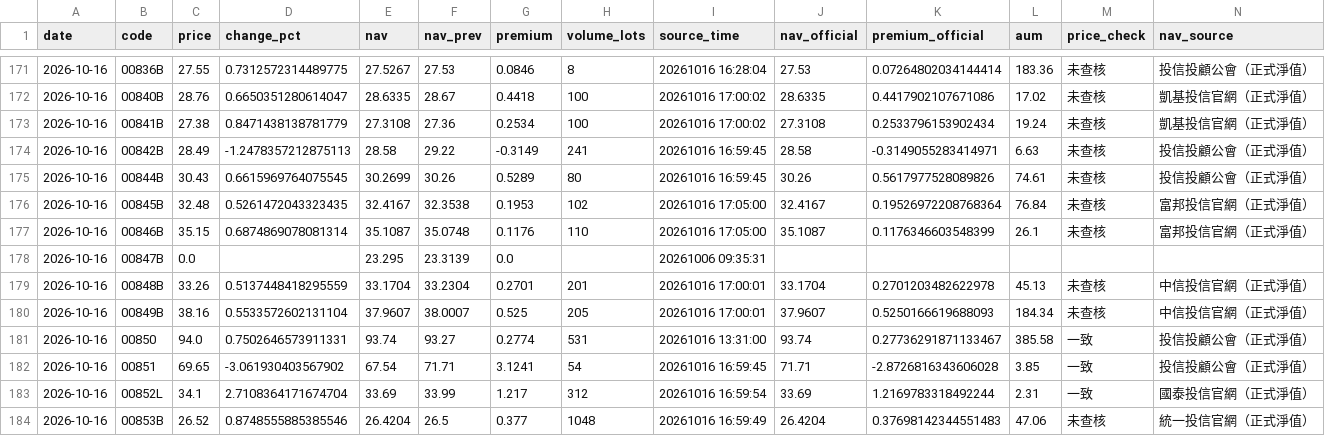
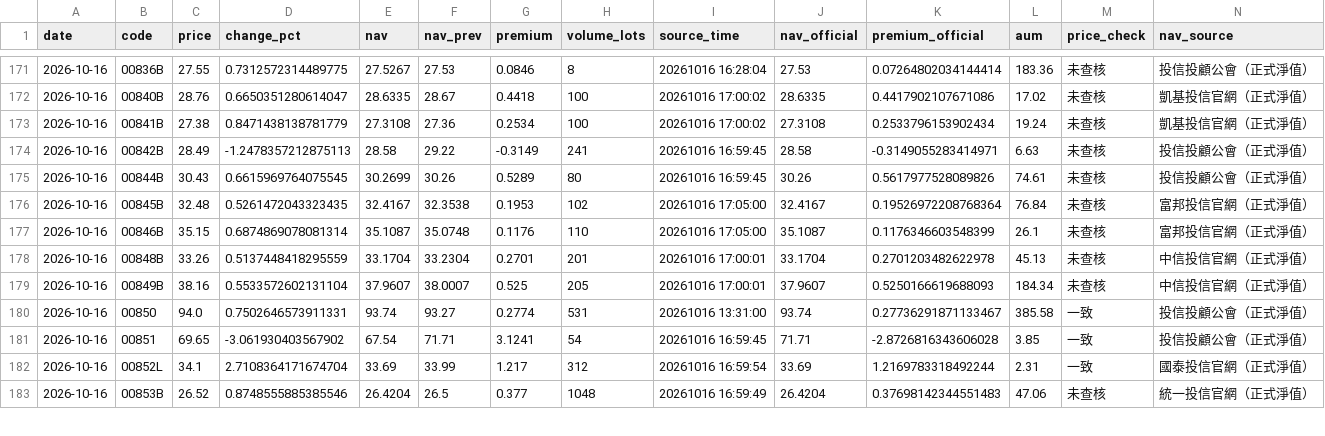
Before and after one commit to breezeflow-tw/breezeflow-data, a CSV file: data/history/daily/2026-10-16.csv, drawn as a sheet; only a part is shown, gaps mark what is left out; rows hold the shown columns only; the diff names each change by its address in the sheet, - before the commit and + after, or states it on an @@ line.

```diff
--- a/data/history/daily/2026-10-16.csv
+++ b/data/history/daily/2026-10-16.csv
-row 178: 2026-10-16 | 00847B | 0.0 |  | 23.295 | 23.3139 | 0.0 |  | 20261006 09:35:31
```
Also changed, not shown: data/history/etf.csv, data/history/fund_fetch.csv, 14 other files.
